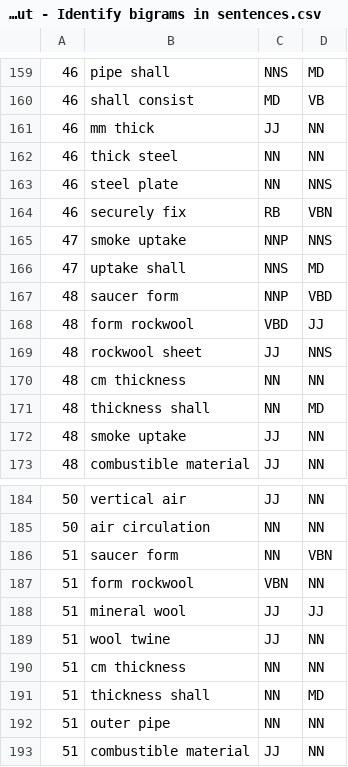
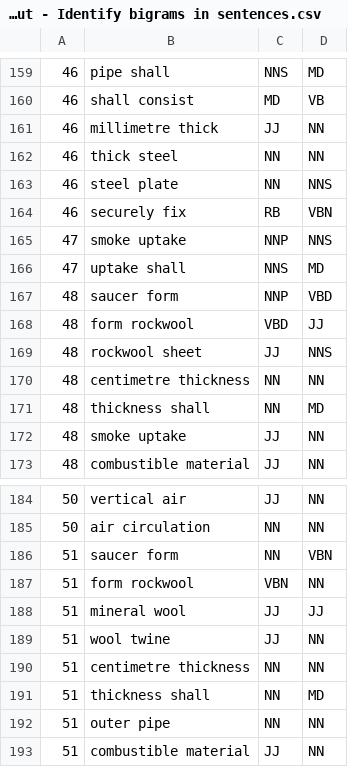
Before and after one commit to christianfosli/NLP_PoC, a CSV file: NLP Python Jupyter Notebooks/Identify data type properties - Multi words/output - Identify bigrams in sentences.csv, drawn as a sheet; only a part is shown, gaps mark what is left out; the diff covers the shown part only.

```diff
--- a/NLP Python Jupyter Notebooks/Identify data type properties - Multi words/output - Identify bigrams in sentences.csv
+++ b/NLP Python Jupyter Notebooks/Identify data type properties - Multi words/output - Identify bigrams in sentences.csv
@@ -160,3 +160,3 @@
 46,shall consist,MD,VB
-46,mm thick,JJ,NN
+46,millimetre thick,JJ,NN
 46,thick steel,NN,NN
@@ -169,3 +169,3 @@
 48,rockwool sheet,JJ,NNS
-48,cm thickness,NN,NN
+48,centimetre thickness,NN,NN
 48,thickness shall,NN,MD
@@ -189,3 +189,3 @@
 51,wool twine,JJ,NN
-51,cm thickness,NN,NN
+51,centimetre thickness,NN,NN
 51,thickness shall,NN,MD
```
Also changed, not shown: 12 edited cells elsewhere in this file, 2 other files.
